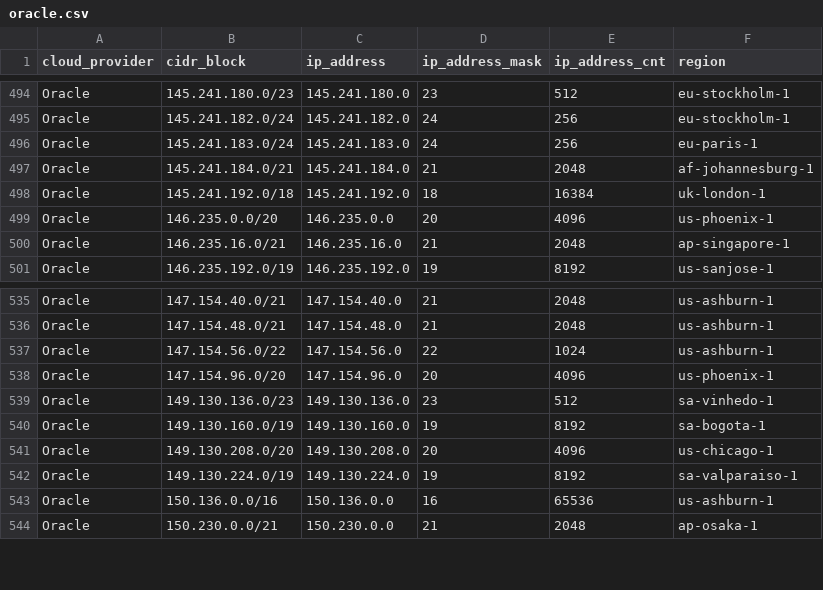
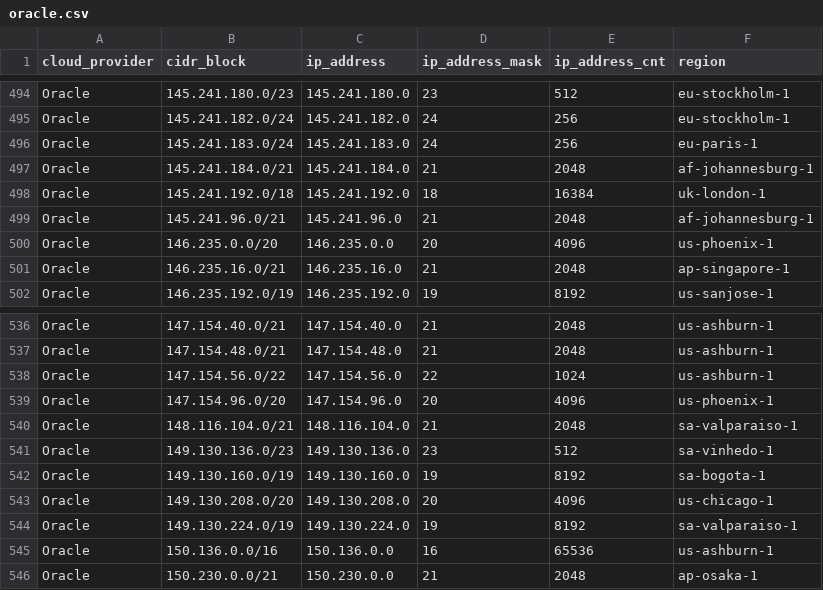
Before and after one commit to tobilg/public-cloud-provider-ip-ranges, a CSV file: data/providers/oracle.csv, drawn as a sheet; only a part is shown, gaps mark what is left out.

```diff
--- a/data/providers/oracle.csv
+++ b/data/providers/oracle.csv
@@ -498,2 +498,3 @@ Oracle,145.241.184.0/21,145.241.184.0,21,2048,af-johannesburg-1
 Oracle,145.241.192.0/18,145.241.192.0,18,16384,uk-london-1
+Oracle,145.241.96.0/21,145.241.96.0,21,2048,af-johannesburg-1
 Oracle,146.235.0.0/20,146.235.0.0,20,4096,us-phoenix-1
@@ -538,2 +539,3 @@ Oracle,147.154.56.0/22,147.154.56.0,22,1024,us-ashburn-1
 Oracle,147.154.96.0/20,147.154.96.0,20,4096,us-phoenix-1
+Oracle,148.116.104.0/21,148.116.104.0,21,2048,sa-valparaiso-1
 Oracle,149.130.136.0/23,149.130.136.0,23,512,sa-vinhedo-1
```
Also changed, not shown: data/providers/aws.csv, 8 other files.
